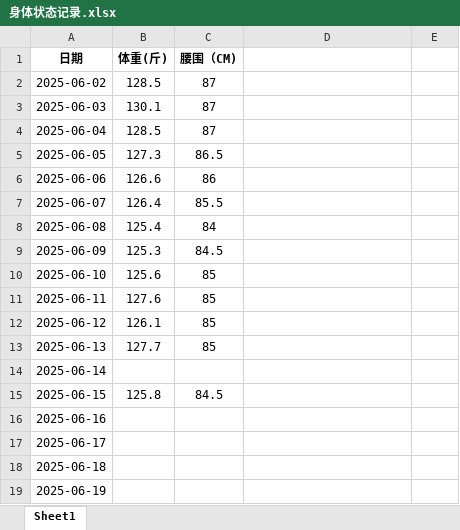
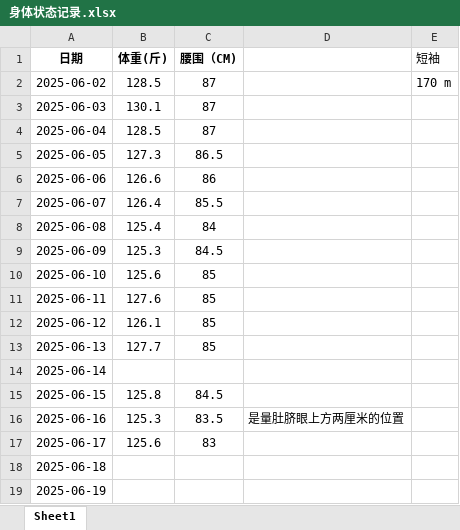
Before and after one commit to faguidiba/wujiazhai, an Excel workbook: 身体状态记录.xlsx, sheet Sheet1, drawn as a sheet; values as stored, in another font and other column widths than the file's, no borders; the diff names each change by its address in the sheet, - before the commit and + after, or states it on an @@ line.

Commit message:
20250617记录，晚上不吃饭，但体重没掉

```diff
--- a/身体状态记录.xlsx (sheet Sheet1)
+++ b/身体状态记录.xlsx (sheet Sheet1)
-E1: (empty)
+E1: 短袖
-E2 (短袖): (empty)
+E2 (短袖): 170 m
-B16 (体重(斤)): (empty)
+B16 (体重(斤)): 125.3
-C16 (腰围（CM)): (empty)
+C16 (腰围（CM)): 83.5
-D16: (empty)
+D16: 是量肚脐眼上方两厘米的位置
-B17 (体重(斤)): (empty)
+B17 (体重(斤)): 125.6
-C17 (腰围（CM)): (empty)
+C17 (腰围（CM)): 83
```
